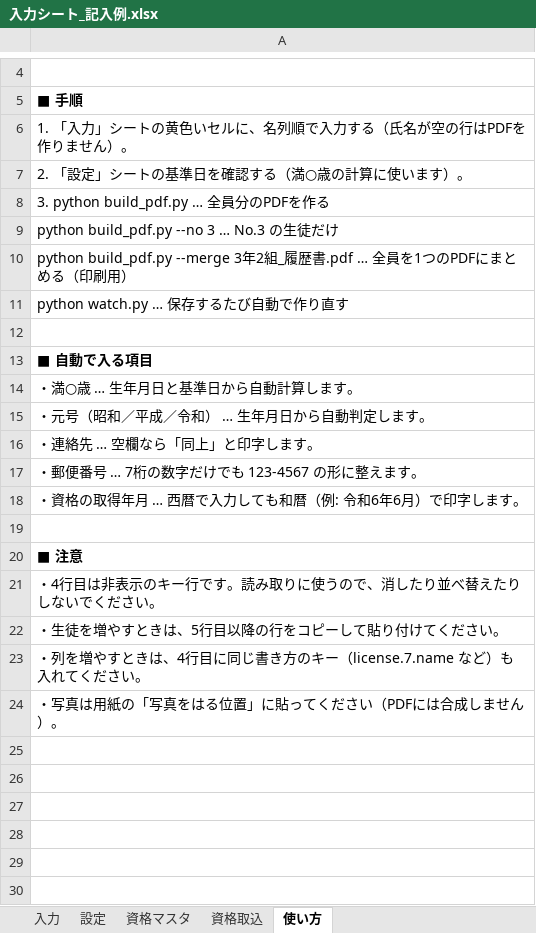
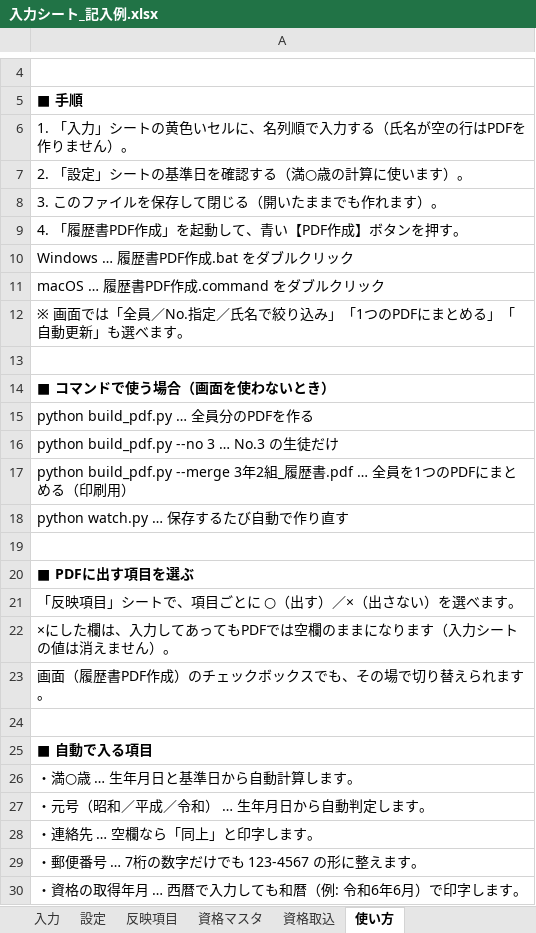
Before and after one commit to piyohiko12/-rirekisyo, an Excel workbook: samples/入力シート_記入例.xlsx, sheet 使い方, drawn as a sheet; only a part is shown, gaps mark what is left out; the shorter side is filled out with more unchanged rows; values as stored, in another font and other column widths than the file's, no borders; the diff names each change by its address in the sheet, - before the commit and + after, or states it on an @@ line.

```diff
--- a/samples/入力シート_記入例.xlsx (sheet 使い方)
+++ b/samples/入力シート_記入例.xlsx (sheet 使い方)
+sheet tab: 反映項目
-A8: 3. python build_pdf.py … 全員分のPDFを作る
+A8: 3. このファイルを保存して閉じる（開いたままでも作れます）。
+row 9: 4. 「履歴書PDF作成」を起動して、青い【PDF作成】ボタンを押す。
+row 10: Windows … 履歴書PDF作成.bat をダブルクリック
+row 11: macOS … 履歴書PDF作成.command をダブルクリック
+row 12: ※ 画面では「全員／No.指定／氏名で絞り込み」「1つのPDFにまとめる」「自動更新」も選べます。
+row 13: (empty)
+row 14: ■ コマンドで使う場合（画面を使わないとき）
+row 15: python build_pdf.py … 全員分のPDFを作る
+row 19: (empty)
+row 20: ■ PDFに出す項目を選ぶ
+row 21: 「反映項目」シートで、項目ごとに ○（出す）／×（出さない）を選べます。
+row 22: ×にした欄は、入力してあってもPDFでは空欄のままになります（入力シートの値は消えません）。
+row 23: 画面（履歴書PDF作成）のチェックボックスでも、その場で切り替えられます。
```
Also changed, not shown: 入力シート.xlsx, 11 other files.
